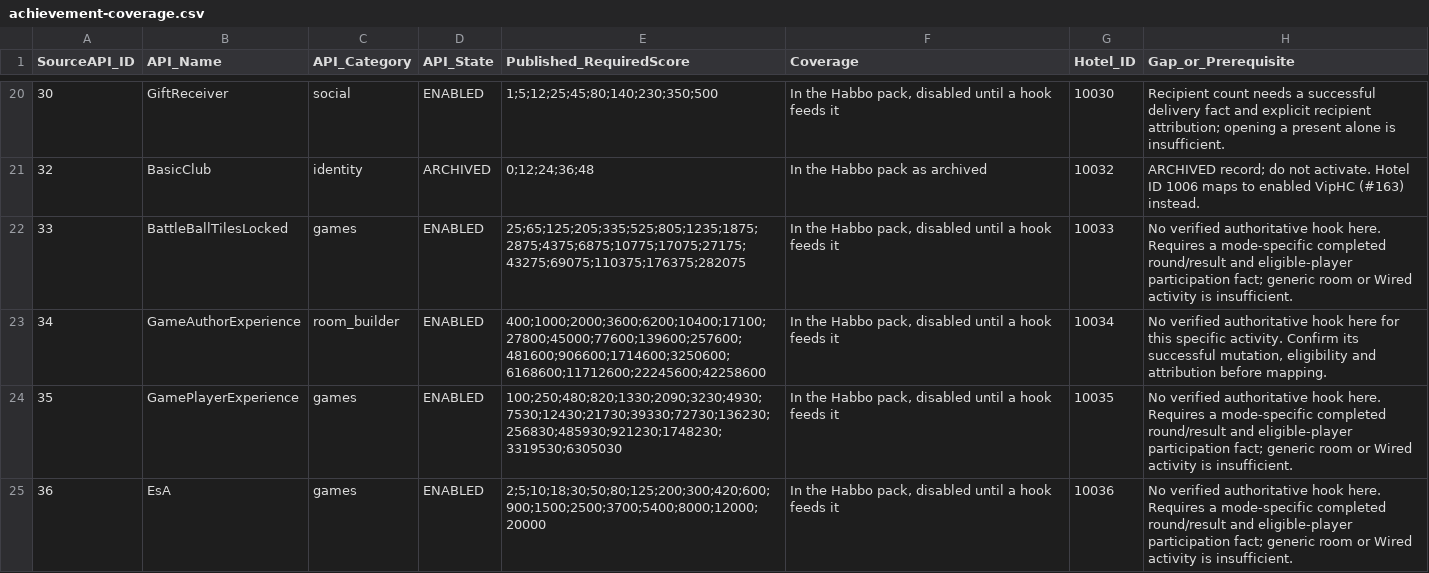
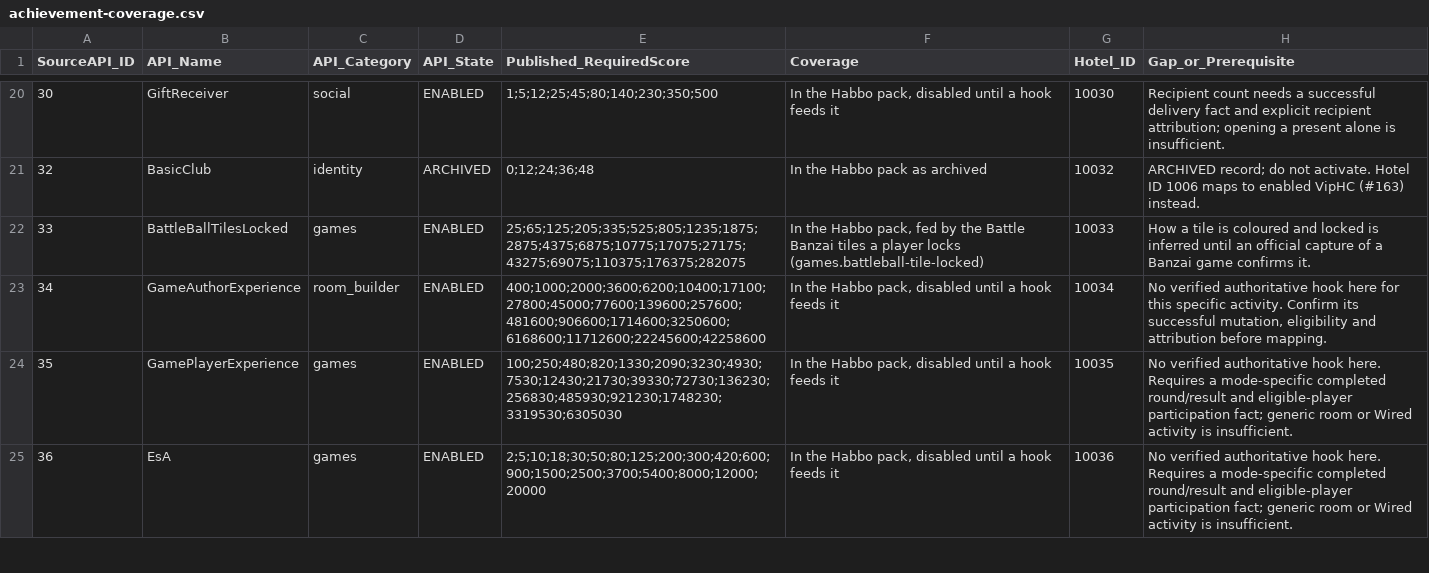
Before and after one commit to nitrodevco/turbo-cloud, a CSV file: docs/achievement-coverage.csv, drawn as a sheet; only a part is shown, gaps mark what is left out.

Commit message:
Count the Battle Banzai tiles a player locks towards BattleBallTilesLocked
"For locking %limit% tiles in Battle Banzai" (badge_desc_ACH_BattleBallTilesLocked): every
tile a player's step locks, and the tiles that lock with it, is a fact on the new source
games.battleball-tile-locked. The published record (id 33, 10033 here) is bound to it by
name, as the crackables records are, in its published state and thresholds; Habbo pack
version 7. A bot locks no achievement.

BattleBanzaiGameTests + Achievement* + game/wired neighbours: 882/882.

```diff
--- a/docs/achievement-coverage.csv
+++ b/docs/achievement-coverage.csv
@@ -21,3 +21,3 @@
 "32","BasicClub","identity","ARCHIVED","0;12;24;36;48","In the Habbo pack as archived","10032","ARCHIVED record; do not activate. Hotel ID 1006 maps to enabled VipHC (#163) instead."
-"33","BattleBallTilesLocked","games","ENABLED","25;65;125;205;335;525;805;1235;1875;2875;4375;6875;10775;17075;27175;43275;69075;110375;176375;282075","In the Habbo pack, disabled until a hook feeds it","10033","No verified authoritative hook here. Requires a mode-specific completed round/result and eligible-player participation fact; generic room or Wired activity is insufficient."
+"33","BattleBallTilesLocked","games","ENABLED","25;65;125;205;335;525;805;1235;1875;2875;4375;6875;10775;17075;27175;43275;69075;110375;176375;282075","In the Habbo pack, fed by the Battle Banzai tiles a player locks (games.battleball-tile-locked)","10033","How a tile is coloured and locked is inferred until an official capture of a Banzai game confirms it."
 "34","GameAuthorExperience","room_builder","ENABLED","400;1000;2000;3600;6200;10400;17100;27800;45000;77600;139600;257600;481600;906600;1714600;3250600;6168600;11712600;22245600;42258600","In the Habbo pack, disabled until a hook feeds it","10034","No verified authoritative hook here for this specific activity. Confirm its successful mutation, eligibility and attribution before mapping."
```
Also changed, not shown: 9 other files.
